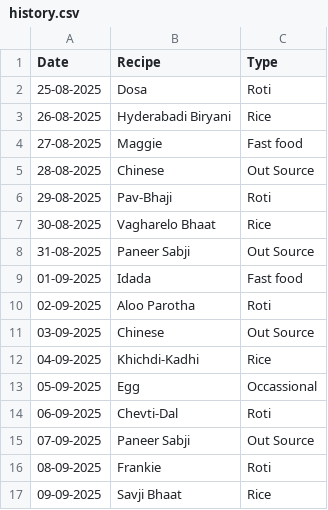
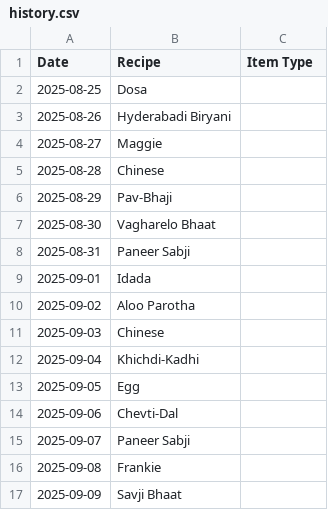
Before and after one commit to raj54669/meal-planner, a CSV file: history.csv, drawn as a sheet; only a part is shown; the diff covers the shown part only.

Commit message:
Update history.csv

```diff
--- a/history.csv
+++ b/history.csv
@@ -1,17 +1,17 @@
-Date,Recipe,Type
-25-08-2025,Dosa,Roti
-26-08-2025,Hyderabadi Biryani,Rice
-27-08-2025,Maggie,Fast food
-28-08-2025,Chinese,Out Source
-29-08-2025,Pav-Bhaji,Roti
-30-08-2025,Vagharelo Bhaat,Rice
-31-08-2025,Paneer Sabji,Out Source
-01-09-2025,Idada,Fast food
-02-09-2025,Aloo Parotha,Roti
-03-09-2025,Chinese,Out Source
-04-09-2025,Khichdi-Kadhi,Rice
-05-09-2025,Egg,Occassional
-06-09-2025,Chevti-Dal,Roti
-07-09-2025,Paneer Sabji,Out Source
-08-09-2025,Frankie,Roti
-09-09-2025,Savji Bhaat,Rice
+Date,Recipe,Item Type
+2025-08-25,Dosa,
+2025-08-26,Hyderabadi Biryani,
+2025-08-27,Maggie,
+2025-08-28,Chinese,
+2025-08-29,Pav-Bhaji,
+2025-08-30,Vagharelo Bhaat,
+2025-08-31,Paneer Sabji,
+2025-09-01,Idada,
+2025-09-02,Aloo Parotha,
+2025-09-03,Chinese,
+2025-09-04,Khichdi-Kadhi,
+2025-09-05,Egg,
+2025-09-06,Chevti-Dal,
+2025-09-07,Paneer Sabji,
+2025-09-08,Frankie,
+2025-09-09,Savji Bhaat,
```
Also changed, not shown: 1 added row and 16 edited cells elsewhere in this file.
